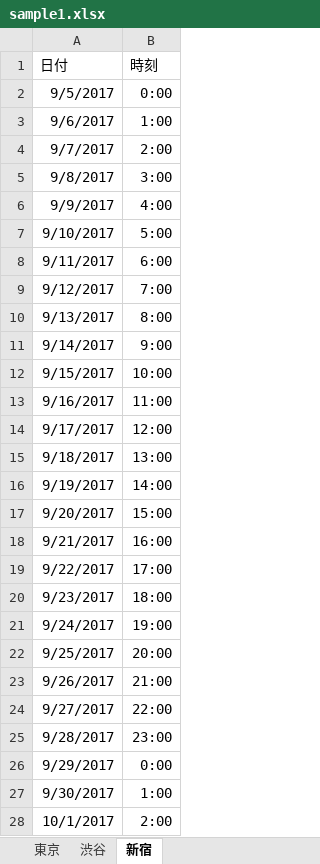
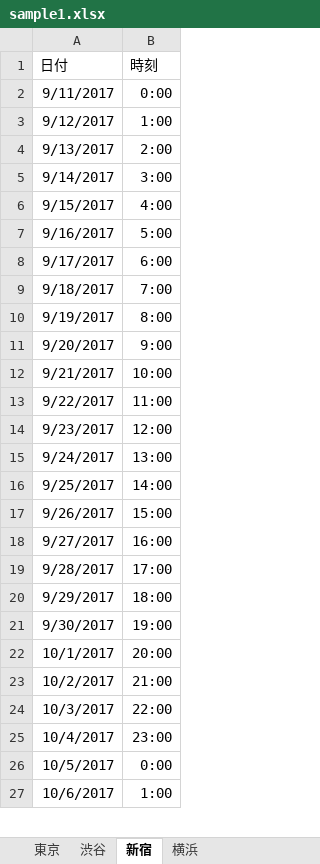
Before and after one commit to horitaku1124/Excel-Extraction, an Excel workbook: data/sample1.xlsx, sheet 新宿, drawn as a sheet; only a part is shown; values as stored, in another font and other column widths than the file's, no borders; removed rows and columns are numbered as before the commit, all else as after; the diff covers the shown part only; the diff names each change by its address in the sheet, - before the commit and + after, or states it on an @@ line.

```diff
--- a/data/sample1.xlsx (sheet 新宿)
+++ b/data/sample1.xlsx (sheet 新宿)
+sheet tab: 横浜
-row 2: 9/5/2017 | 0:00
-row 3: 9/6/2017 | 1:00
-row 4: 9/7/2017 | 2:00
-row 5: 9/8/2017 | 3:00
-row 6: 9/9/2017 | 4:00
-row 7: 9/10/2017 | 5:00
-B2 (時刻): 6:00
+B2 (時刻): 0:00
-B3 (時刻): 7:00
+B3 (時刻): 1:00
-B4 (時刻): 8:00
+B4 (時刻): 2:00
-B5 (時刻): 9:00
+B5 (時刻): 3:00
-B6 (時刻): 10:00
+B6 (時刻): 4:00
-B7 (時刻): 11:00
+B7 (時刻): 5:00
-B8 (時刻): 12:00
+B8 (時刻): 6:00
-B9 (時刻): 13:00
+B9 (時刻): 7:00
-B10 (時刻): 14:00
+B10 (時刻): 8:00
-B11 (時刻): 15:00
+B11 (時刻): 9:00
-B12 (時刻): 16:00
+B12 (時刻): 10:00
-B13 (時刻): 17:00
+B13 (時刻): 11:00
-B14 (時刻): 18:00
+B14 (時刻): 12:00
-B15 (時刻): 19:00
+B15 (時刻): 13:00
-B16 (時刻): 20:00
+B16 (時刻): 14:00
-B17 (時刻): 21:00
+B17 (時刻): 15:00
-B18 (時刻): 22:00
+B18 (時刻): 16:00
-B19 (時刻): 23:00
+B19 (時刻): 17:00
-B20 (時刻): 0:00
+B20 (時刻): 18:00
-B21 (時刻): 1:00
+B21 (時刻): 19:00
-B22 (時刻): 2:00
+B22 (時刻): 20:00
+row 23: 10/2/2017 | 21:00
+row 24: 10/3/2017 | 22:00
+row 25: 10/4/2017 | 23:00
+row 26: 10/5/2017 | 0:00
+row 27: 10/6/2017 | 1:00
```
Also changed, not shown: 1 added row elsewhere in this sheet, formulas that keep their value, 1 other file.
